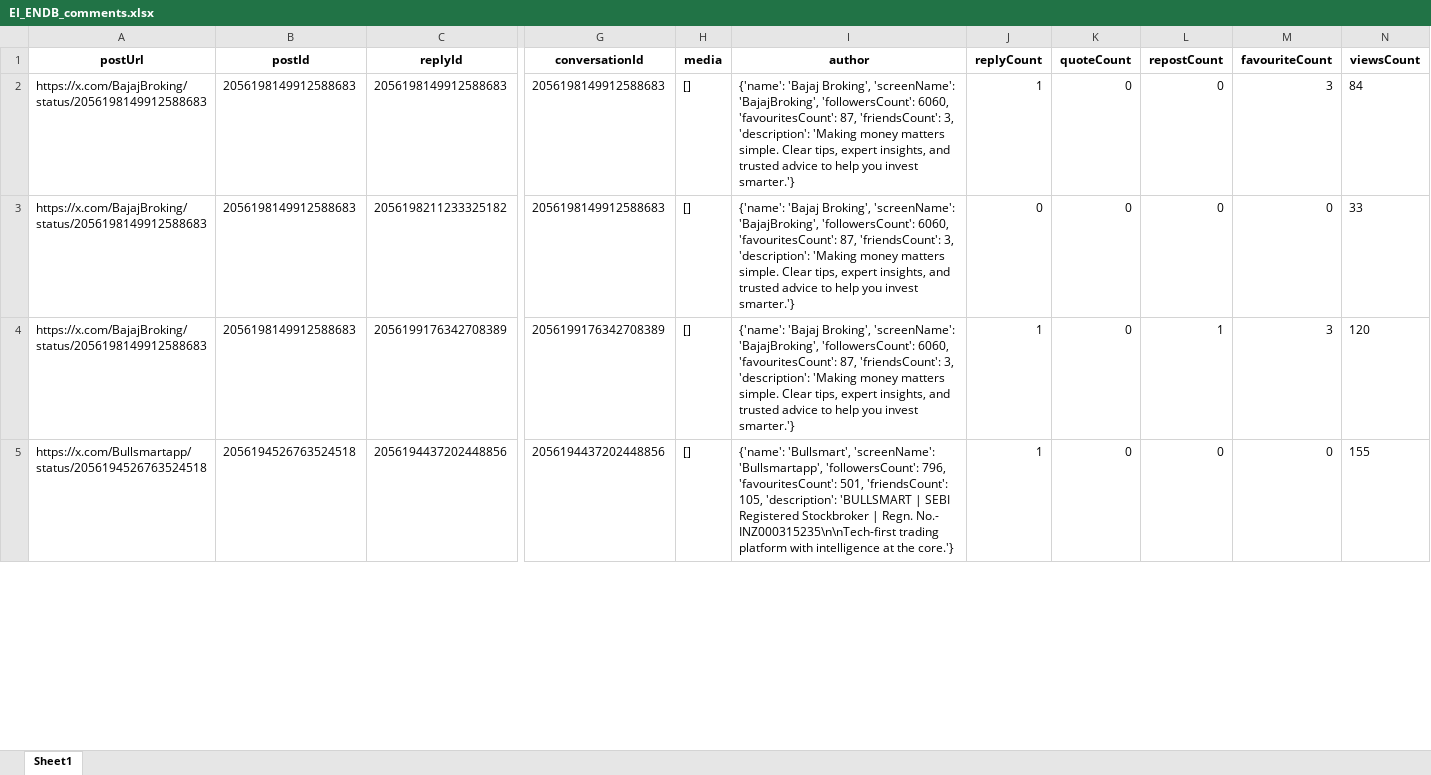
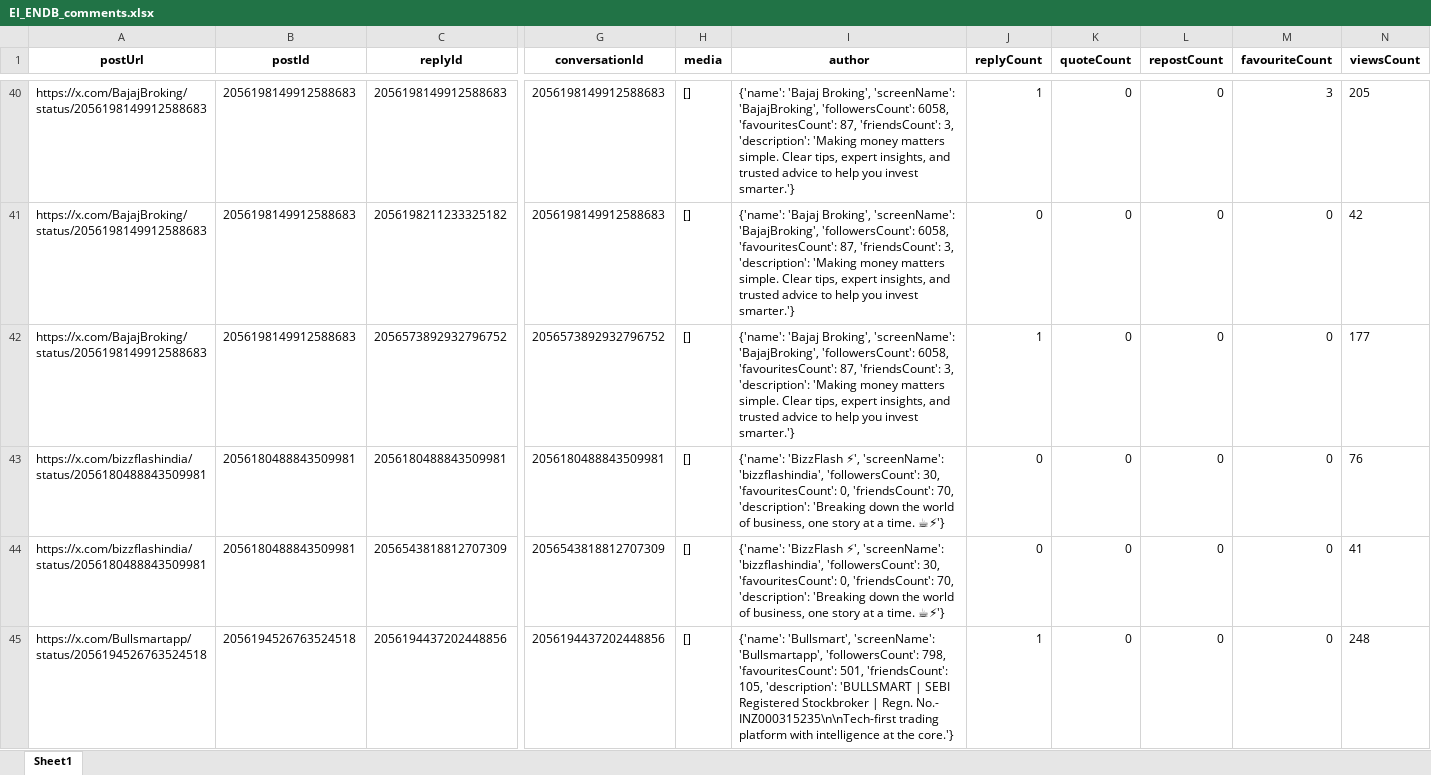
Before and after one commit to felixabraham670706/socialmedia, an Excel workbook: EI_ENDB_comments.xlsx, sheet Sheet1, drawn as a sheet; only a part is shown, gaps mark what is left out; values as stored, in another font and other column widths than the file's, no borders; removed rows and columns are numbered as before the commit, all else as after; rows hold the shown columns only; the diff covers the shown part only; the diff names each change by its address in the sheet, - before the commit and + after, or states it on an @@ line.

```diff
--- a/EI_ENDB_comments.xlsx (sheet Sheet1)
+++ b/EI_ENDB_comments.xlsx (sheet Sheet1)
-I40:I41 (author): …'BajajBroking', 'followersCount': 6060, 'favouritesCount': 87,…
+I40:I41 (author): …'BajajBroking', 'followersCount': 6058, 'favouritesCount': 87,…
-N40 (viewsCount): 84
+N40 (viewsCount): 205
-N41 (viewsCount): 33
+N41 (viewsCount): 42
-row 4: https://x.com/BajajBroking/status/2056198149912588683 | 2056198149912588683 | 2056199176342708389 | 2056199176342708389 | [] | {'name': 'Bajaj Broking', 'screenName': 'BajajBroking', 'followersCount': 6060, 'favouritesCount': 87, 'friendsCount': 3, 'description': 'Making money matters simple. Clear tips, expert insights, and trusted advice to help you invest smarter.'} | 1 | 0 | 1 | 3 | 120
+row 42: https://x.com/BajajBroking/status/2056198149912588683 | 2056198149912588683 | 2056573892932796752 | 2056573892932796752 | [] | {'name': 'Bajaj Broking', 'screenName': 'BajajBroking', 'followersCount': 6058, 'favouritesCount': 87, 'friendsCount': 3, 'description': 'Making money matters simple. Clear tips, expert insights, and trusted advice to help you invest smarter.'} | 1 | 0 | 0 | 0 | 177
+row 43: https://x.com/bizzflashindia/status/2056180488843509981 | 2056180488843509981 | 2056180488843509981 | 2056180488843509981 | [] | {'name': 'BizzFlash ⚡', 'screenName': 'bizzflashindia', 'followersCount': 30, 'favouritesCount': 0, 'friendsCount': 70, 'description': 'Breaking down the world of business, one story at a time. ☕⚡'} | 0 | 0 | 0 | 0 | 76
+row 44: https://x.com/bizzflashindia/status/2056180488843509981 | 2056180488843509981 | 2056543818812707309 | 2056543818812707309 | [] | {'name': 'BizzFlash ⚡', 'screenName': 'bizzflashindia', 'followersCount': 30, 'favouritesCount': 0, 'friendsCount': 70, 'description': 'Breaking down the world of business, one story at a time. ☕⚡'} | 0 | 0 | 0 | 0 | 41
-I45 (author): …'Bullsmartapp', 'followersCount': 796, 'favouritesCount': 501,…
+I45 (author): …'Bullsmartapp', 'followersCount': 798, 'favouritesCount': 501,…
-N45 (viewsCount): 155
+N45 (viewsCount): 248
```
Also changed, not shown: 64 added rows, 57 removed rows and 21 edited cells elsewhere in this sheet, EI_ENBD_3post.xlsx, EI_tweet.xlsx, 9 other files.
